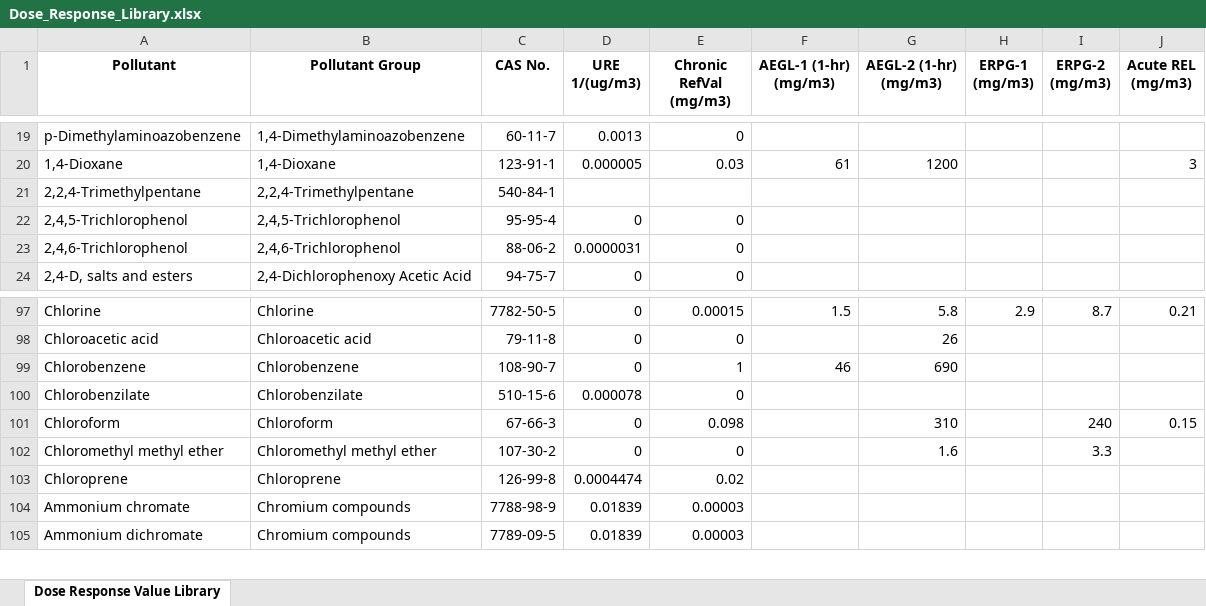
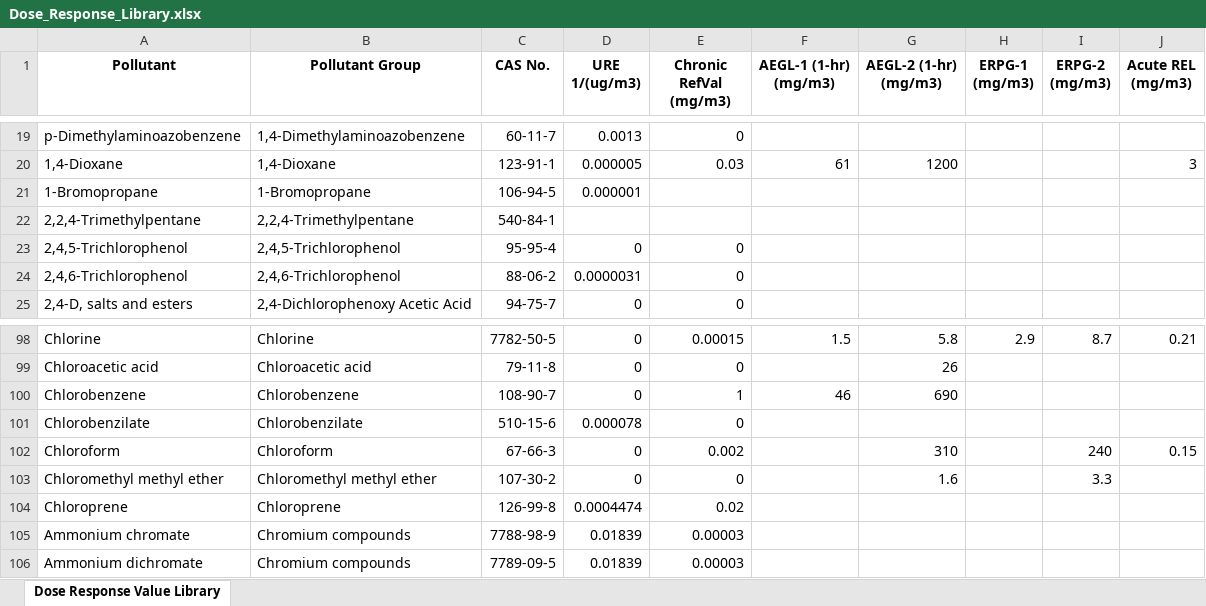
Before and after one commit to USEPA/HEM5, an Excel workbook: resources/Dose_Response_Library.xlsx, sheet Dose Response Value Library, drawn as a sheet; only a part is shown, gaps mark what is left out; values as stored, in another font and other column widths than the file's, no borders; addresses are those after the commit; the diff names each change by its address in the sheet, - before the commit and + after, or states it on an @@ line.

Commit message:
Updated dose repsonse file provided by Dianna on 5/6/2025

```diff
--- a/resources/Dose_Response_Library.xlsx (sheet Dose Response Value Library)
+++ b/resources/Dose_Response_Library.xlsx (sheet Dose Response Value Library)
+row 21: 1-Bromopropane | 1-Bromopropane | 106-94-5 | 0.000001
-E102 (Chronic RefVal (mg/m3)): 0.098
+E102 (Chronic RefVal (mg/m3)): 0.002
```
